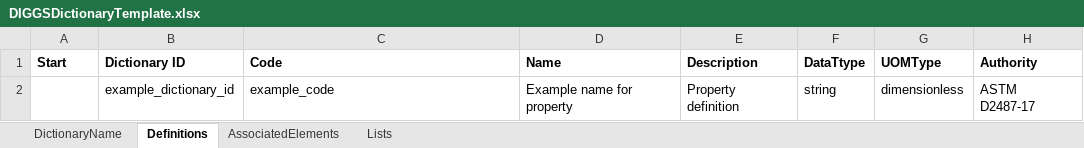
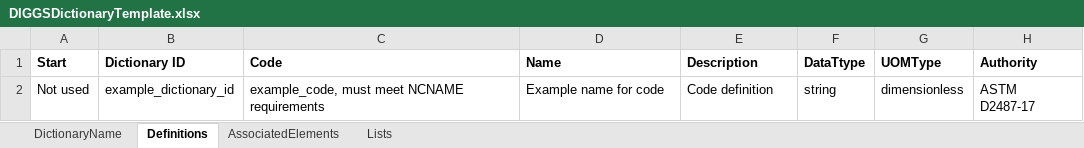
Before and after one commit to DIGGSml/def, an Excel workbook: DIGGSDictionaryTemplate.xlsx, sheet Definitions, drawn as a sheet; values as stored, in another font and other column widths than the file's, no borders; table styles not drawn; the diff names each change by its address in the sheet, - before the commit and + after, or states it on an @@ line.

Commit message:
RoleDefinitions and Template Tweaks

```diff
--- a/DIGGSDictionaryTemplate.xlsx (sheet Definitions)
+++ b/DIGGSDictionaryTemplate.xlsx (sheet Definitions)
-A2 (Start): (empty)
+A2 (Start): Not used
-C2 (Code): example_code
+C2 (Code): example_code, must meet NCNAME requirements
-D2 (Name): Example name for property
+D2 (Name): Example name for code
-E2 (Description): Property definition
+E2 (Description): Code definition
```
Also changed, not shown: sheet Lists, sheet AssociatedElements, sheet DictionaryName, DIGGSRoleDefinitions.xlsx, 2 other files.
